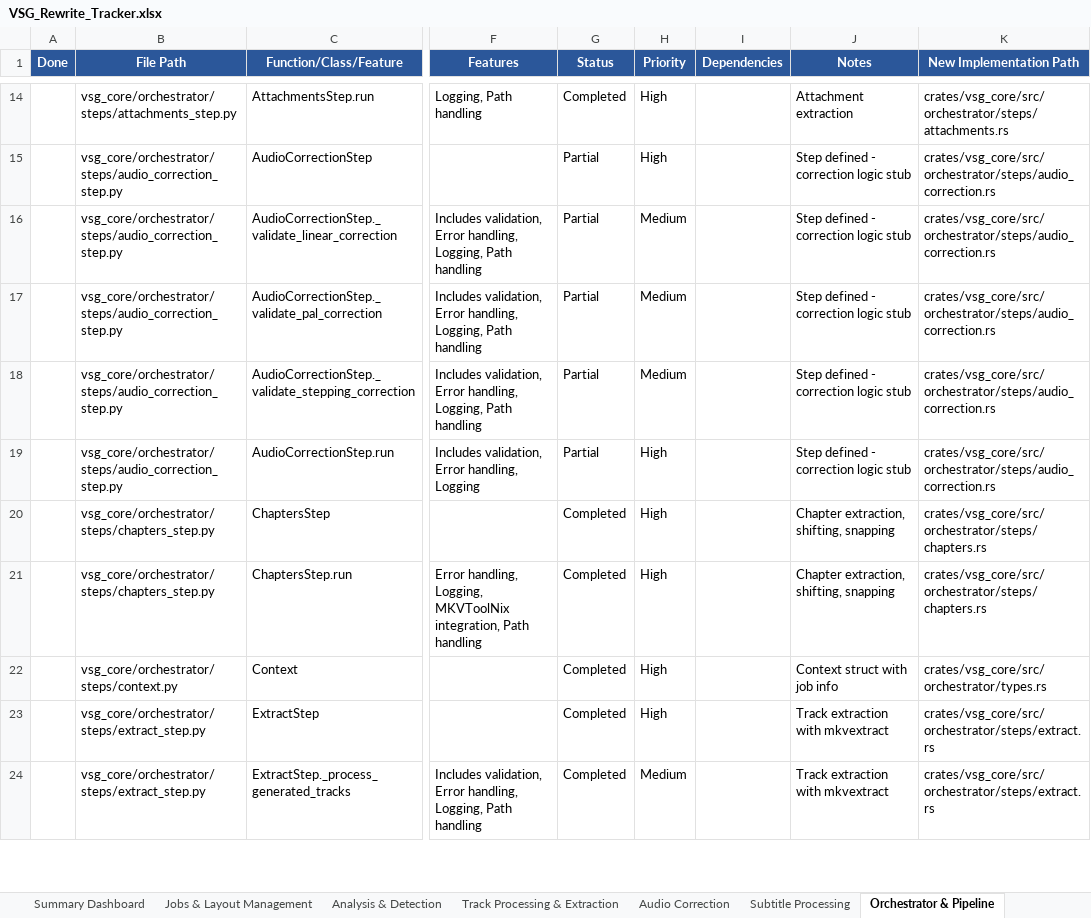
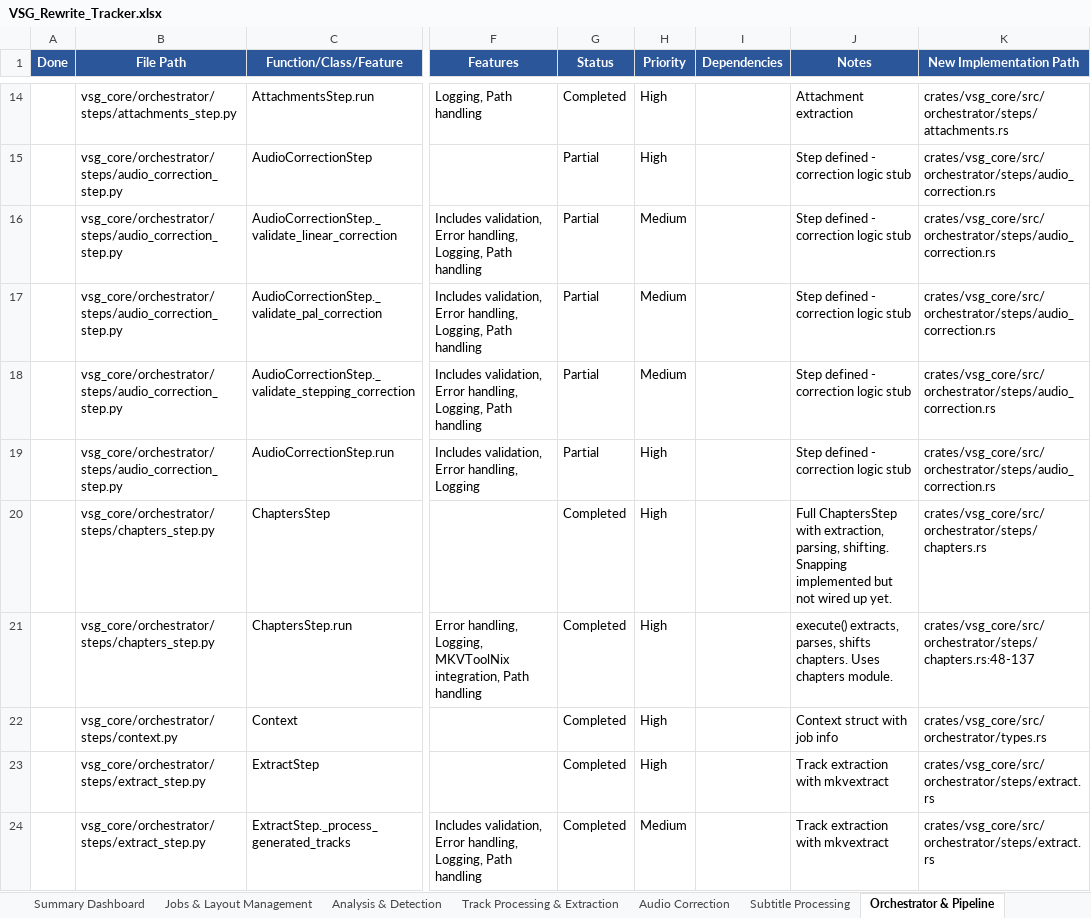
Before and after one commit to wingedonezero/Video-Sync-GUI, an Excel workbook: VSG_Rewrite_Tracker.xlsx, sheet Orchestrator & Pipeline, drawn as a sheet; only a part is shown, gaps mark what is left out; values as stored, in another font and other column widths than the file's, no borders; conditional formats not drawn; the diff names each change by its address in the sheet, - before the commit and + after, or states it on an @@ line.

```diff
--- a/VSG_Rewrite_Tracker.xlsx (sheet Orchestrator & Pipeline)
+++ b/VSG_Rewrite_Tracker.xlsx (sheet Orchestrator & Pipeline)
-J20 (Notes): Chapter extraction, shifting, snapping
+J20 (Notes): Full ChaptersStep with extraction, parsing, shifting. Snapping implemented but not wired up yet.
-J21 (Notes): Chapter extraction, shifting, snapping
+J21 (Notes): execute() extracts, parses, shifts chapters. Uses chapters module.
-K21 (New Implementation Path): crates/vsg_core/src/orchestrator/steps/chapters.rs
+K21 (New Implementation Path): crates/vsg_core/src/orchestrator/steps/chapters.rs:48-137
```
Also changed, not shown: sheet Config, Models & Utilities.
